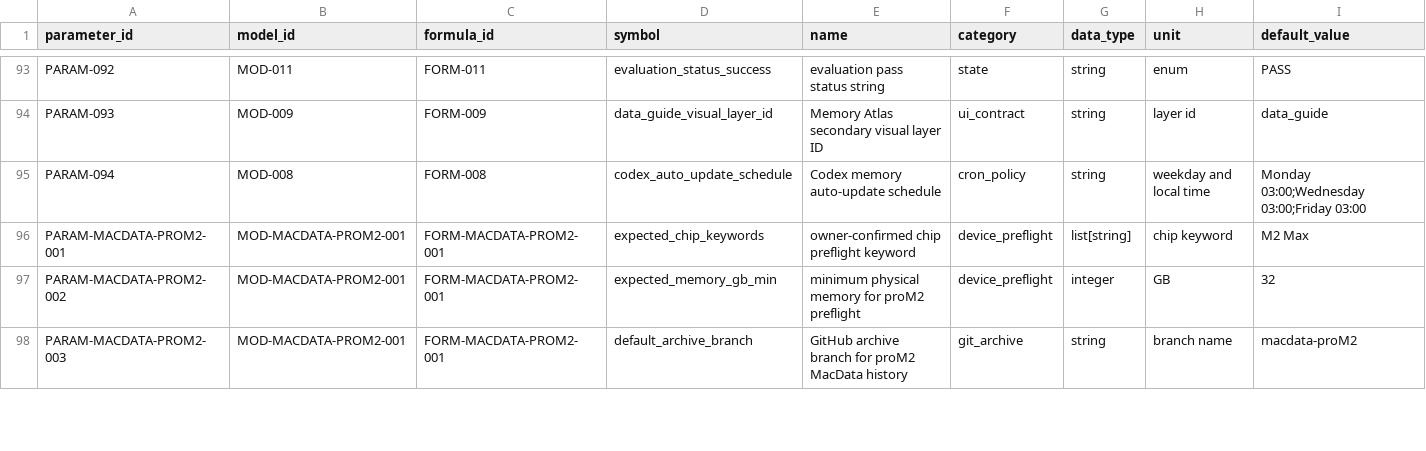
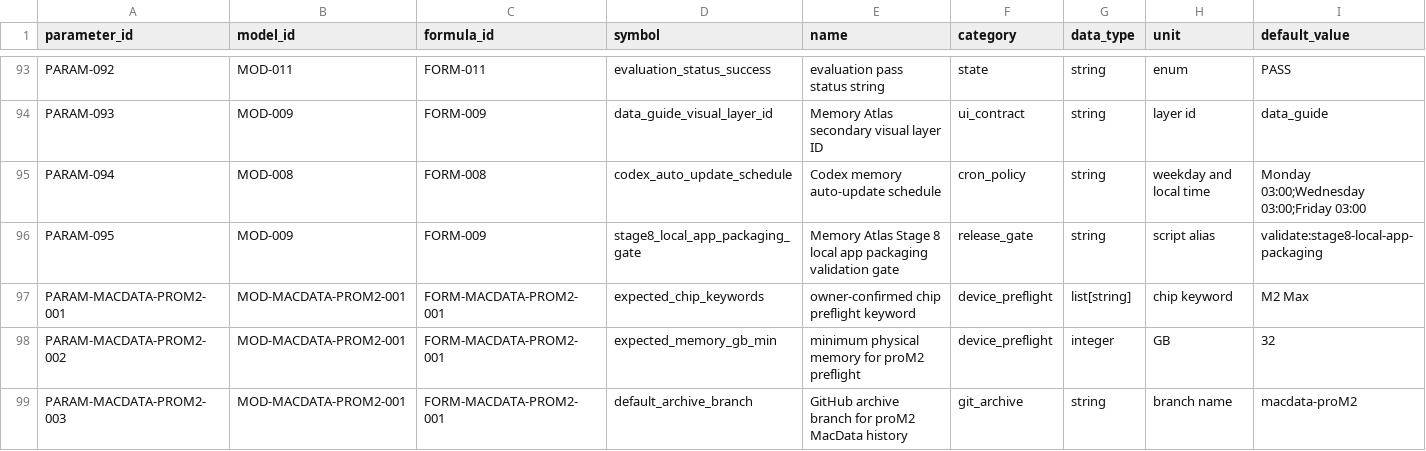
Before and after one commit to LinzeColin/AgentDatabase, a CSV file: OpenAIDatabase/docs/governance/parameter_registry.csv, drawn as a sheet; only a part is shown, gaps mark what is left out; rows hold the shown columns only; the diff names each change by its address in the sheet, - before the commit and + after, or states it on an @@ line.

Commit message:
Repair MemoryAtlas live URL readiness gates
Repair MemoryAtlas Phase 1 local live URL readiness gates.

Validation: lint PASS, build PASS, validate:stage8-release-safety PASS, validate:stage8-local-app PASS, validate:stage8-local-app-packaging PASS, validate:whole-project PASS, Cloudflare Pages + Access offline preflight PASS, changed-only governance CI PASS.

No live Cloudflare deploy performed. No dist/node_modules/.env/.local_keys/token/cookies/session payload/raw exports committed.

```diff
--- a/OpenAIDatabase/docs/governance/parameter_registry.csv
+++ b/OpenAIDatabase/docs/governance/parameter_registry.csv
+row 96: PARAM-095 | MOD-009 | FORM-009 | stage8_local_app_packaging_gate | Memory Atlas Stage 8 local app packaging validation gate | release_gate | string | script alias | validate:stage8-local-app-packaging
```
Also changed, not shown: OpenAIDatabase/docs/governance/TRACEABILITY_MATRIX.csv, 17 other files.
